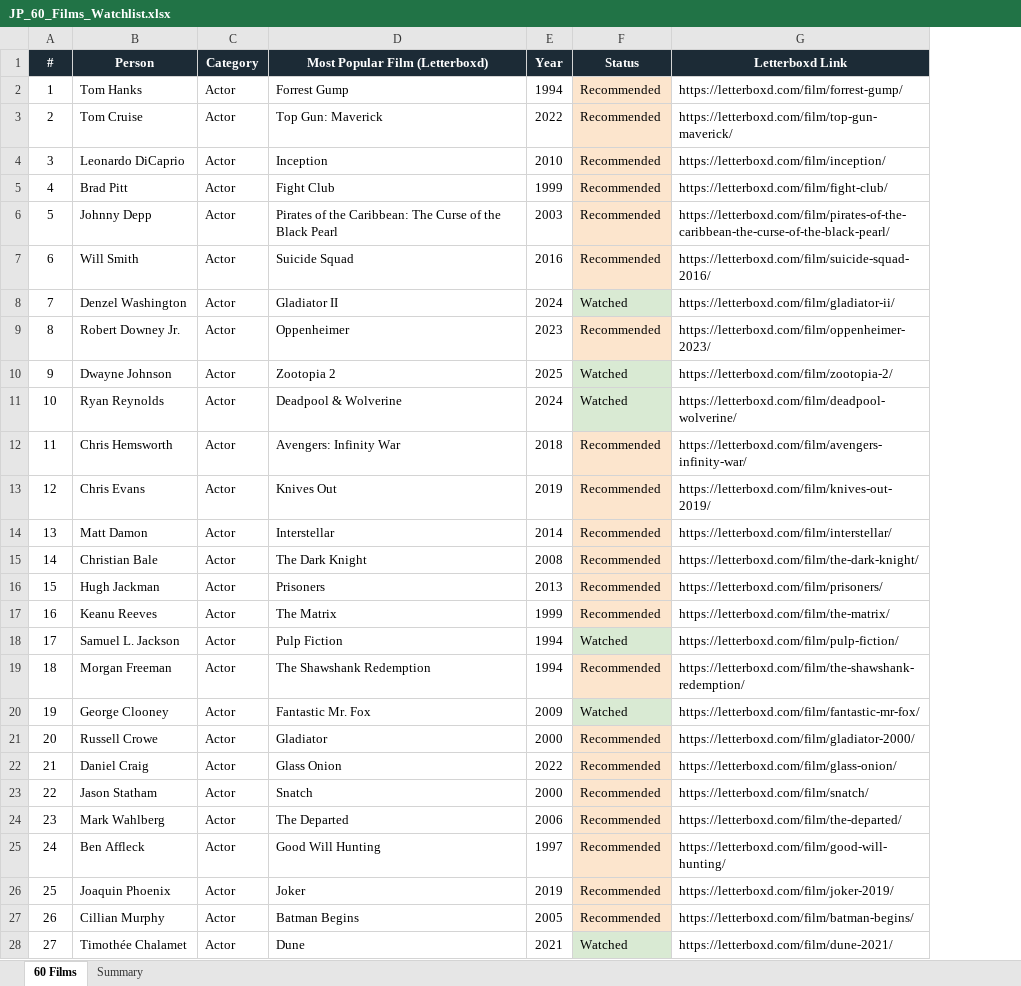
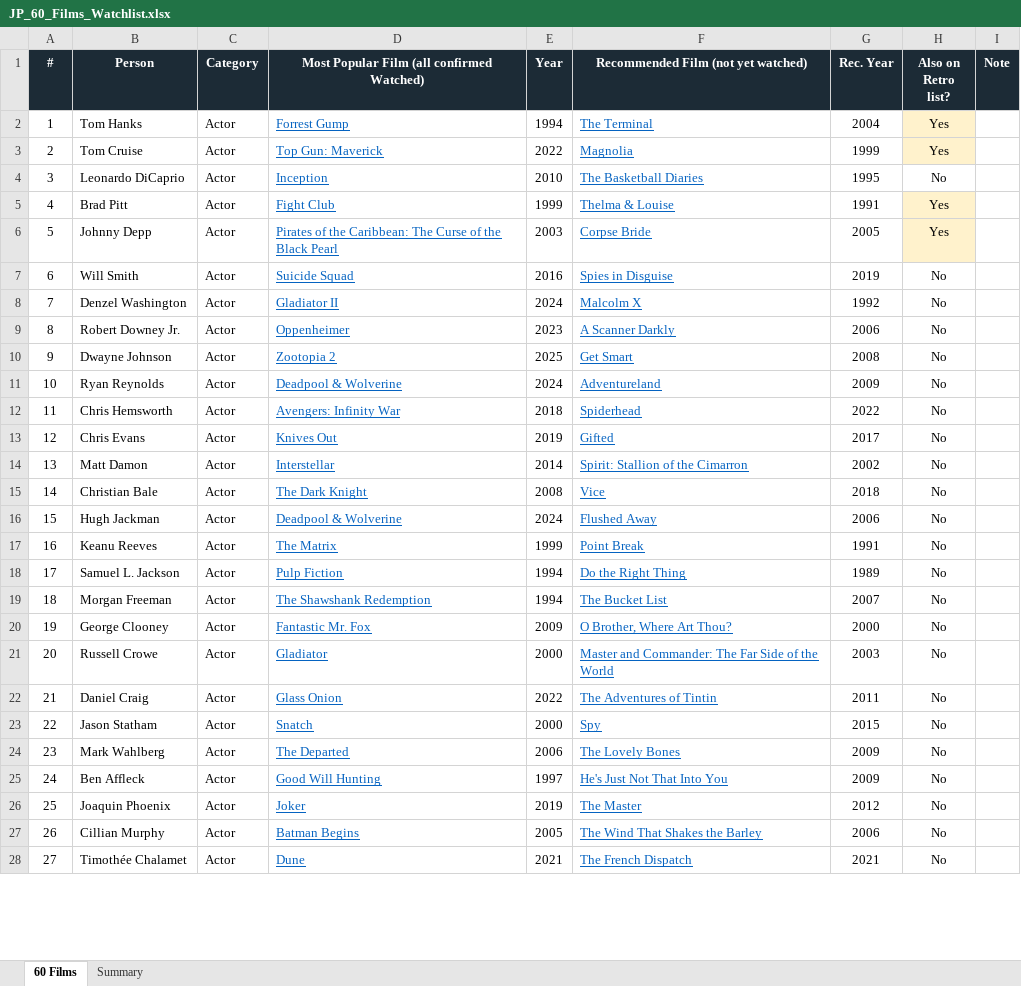
Before and after one commit to jplappage/dashboard, an Excel workbook: JP_60_Films_Watchlist.xlsx, sheet 60 Films, drawn as a sheet; only a part is shown; values as stored, in another font and other column widths than the file's, no borders; removed rows and columns are numbered as before the commit, all else as after; the diff covers the shown part only; the diff names each change by its address in the sheet, - before the commit and + after, or states it on an @@ line.

Commit message:
update 06/09/2026 22:33:43.22

```diff
--- a/JP_60_Films_Watchlist.xlsx (sheet 60 Films)
+++ b/JP_60_Films_Watchlist.xlsx (sheet 60 Films)
-column F (Status), rows 2-28: Recommended | Recommended | Recommended | Recommended | Recommended | Recommended | Watched | Recommended | Watched | Watched | Recommended | Recommended | Recommended | Recommended | Recommended | Recommended | Watched | Recommended | Watched | Recommended | Recommended | Recommended | Recommended | Recommended | Recommended | Recommended | Watched
-column G (Letterboxd Link), rows 2-28: https://letterboxd.com/film/forrest-gump/ | https://letterboxd.com/film/top-gun-maverick/ | https://letterboxd.com/film/inception/ | https://letterboxd.com/film/fight-club/ | https://letterboxd.com/film/pirates-of-the-caribbean-the-curse-of-the-black-pearl/ | https://letterboxd.com/film/suicide-squad-2016/ | https://letterboxd.com/film/gladiator-ii/ | https://letterboxd.com/film/oppenheimer-2023/ | https://letterboxd.com/film/zootopia-2/ | https://letterboxd.com/film/deadpool-wolverine/ | https://letterboxd.com/film/avengers-infinity-war/ | https://letterboxd.com/film/knives-out-2019/ | https://letterboxd.com/film/interstellar/ | https://letterboxd.com/film/the-dark-knight/ | https://letterboxd.com/film/prisoners/ | https://letterboxd.com/film/the-matrix/ | https://letterboxd.com/film/pulp-fiction/ | https://letterboxd.com/film/the-shawshank-redemption/ | https://letterboxd.com/film/fantastic-mr-fox/ | https://letterboxd.com/film/gladiator-2000/ | https://letterboxd.com/film/glass-onion/ | https://letterboxd.com/film/snatch/ | https://letterboxd.com/film/the-departed/ | https://letterboxd.com/film/good-will-hunting/ | https://letterboxd.com/film/joker-2019/ | https://letterboxd.com/film/batman-begins/ | https://letterboxd.com/film/dune-2021/
+column F, rows 1-28: Recommended Film (not yet watched) | The Terminal | Magnolia | The Basketball Diaries | Thelma & Louise | Corpse Bride | Spies in Disguise | Malcolm X | A Scanner Darkly | Get Smart | Adventureland | Spiderhead | Gifted | Spirit: Stallion of the Cimarron | Vice | Flushed Away | Point Break | Do the Right Thing | The Bucket List | O Brother, Where Art Thou? | Master and Commander: The Far Side of the World | The Adventures of Tintin | Spy | The Lovely Bones | He's Just Not That Into You | The Master | The Wind That Shakes the Barley | The French Dispatch
+column G (Rec. Year), rows 2-28: 2004 | 1999 | 1995 | 1991 | 2005 | 2019 | 1992 | 2006 | 2008 | 2009 | 2022 | 2017 | 2002 | 2018 | 2006 | 1991 | 1989 | 2007 | 2000 | 2003 | 2011 | 2015 | 2009 | 2009 | 2012 | 2006 | 2021
+column H (Also on Retro list?), rows 2-28: Yes | Yes | No | Yes | Yes | No | No | No | No | No | No | No | No | No | No | No | No | No | No | No | No | No | No | No | No | No | No
+column I (Note), empty
-D1: Most Popular Film (Letterboxd)
+D1: Most Popular Film (all confirmed Watched)
@@ D2:D28 underline: off → on, text colour: black → #0563C1 @@
-D16: Prisoners
+D16: Deadpool & Wolverine
-E16 (Year): 2013
+E16 (Year): 2024
```
Also changed, not shown: 24 edited cells and cell formats elsewhere in this sheet, sheet Summary.
